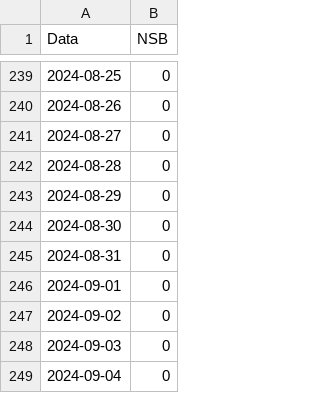
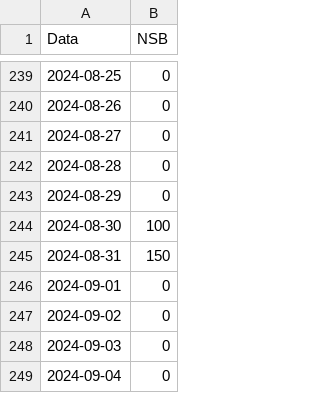
Before and after one commit to Santana-DS/Navy-Seal-Burpees, a CSV file: Ano/2024/nsb_diario_2024.csv, drawn as a sheet; only a part is shown, gaps mark what is left out.

```diff
--- a/Ano/2024/nsb_diario_2024.csv
+++ b/Ano/2024/nsb_diario_2024.csv
@@ -243,4 +243,4 @@ Data,NSB
 2024-08-29,0
-2024-08-30,0
-2024-08-31,0
+2024-08-30,100
+2024-08-31,150
 2024-09-01,0
```
Also changed, not shown: 8 other files.
